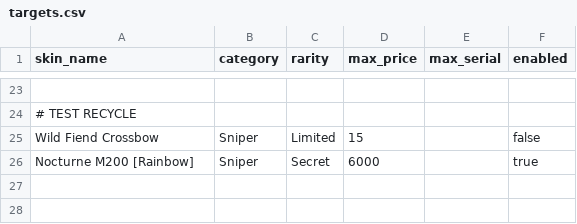
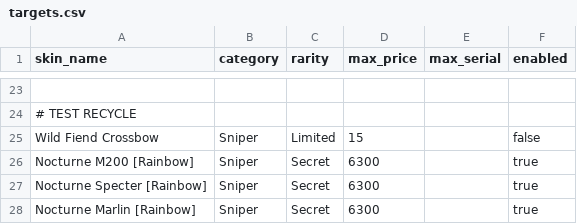
Before and after one commit to joshua-fonseca/ro-test, a CSV file: targets.csv, drawn as a sheet; only a part is shown, gaps mark what is left out; the diff names each change by its address in the sheet, - before the commit and + after, or states it on an @@ line.

```diff
--- a/targets.csv
+++ b/targets.csv
-D26 (max_price): 6000
+D26 (max_price): 6300
+row 27: Nocturne Specter [Rainbow] | Sniper | Secret | 6300 |  | true
+row 28: Nocturne Marlin [Rainbow] | Sniper | Secret | 6300 |  | true
```
Also changed, not shown: 1 other file.
